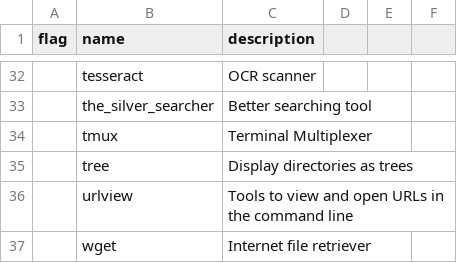
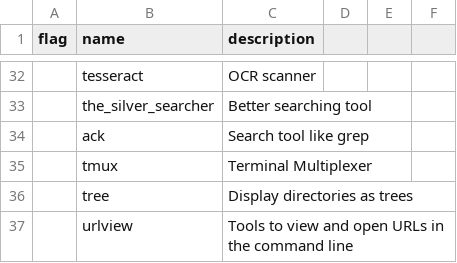
Before and after one commit to therod/dotfiles, a CSV file: progs.csv, drawn as a sheet; only a part is shown, gaps mark what is left out; the shorter side is filled out with more unchanged rows; the diff names each change by its address in the sheet, - before the commit and + after, or states it on an @@ line.

```diff
--- a/progs.csv
+++ b/progs.csv
+row 34:  | ack | Search tool like grep
```
Also changed, not shown: 6 other files.
